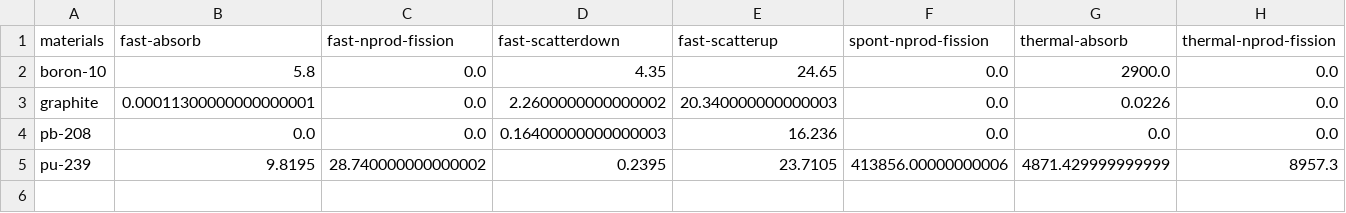
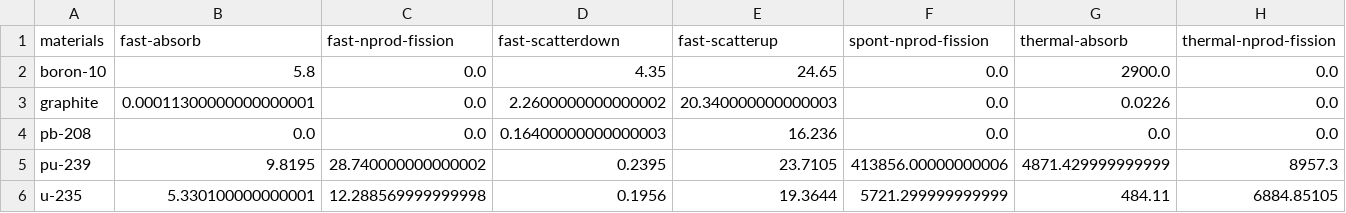
Before and after one commit to Sydriax/nuclear-sgd, a CSV file: macro-simpledata.csv, drawn as a sheet; only a part is shown; rows hold the shown columns only; the diff names each change by its address in the sheet, - before the commit and + after, or states it on an @@ line.

```diff
--- a/macro-simpledata.csv
+++ b/macro-simpledata.csv
+row 6: u-235 | 5.330100000000001 | 12.288569999999998 | 0.1956 | 19.3644 | 5721.299999999999 | 484.11 | 6884.85105
```
Also changed, not shown: simpledata.csv, 2 other files.
